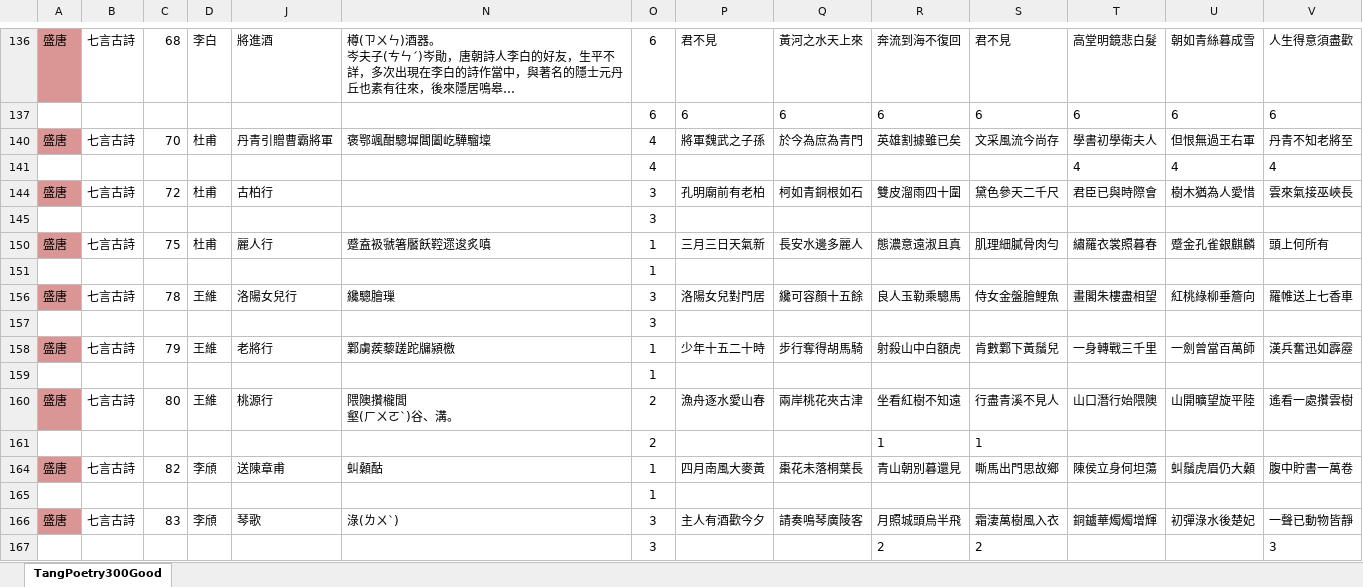
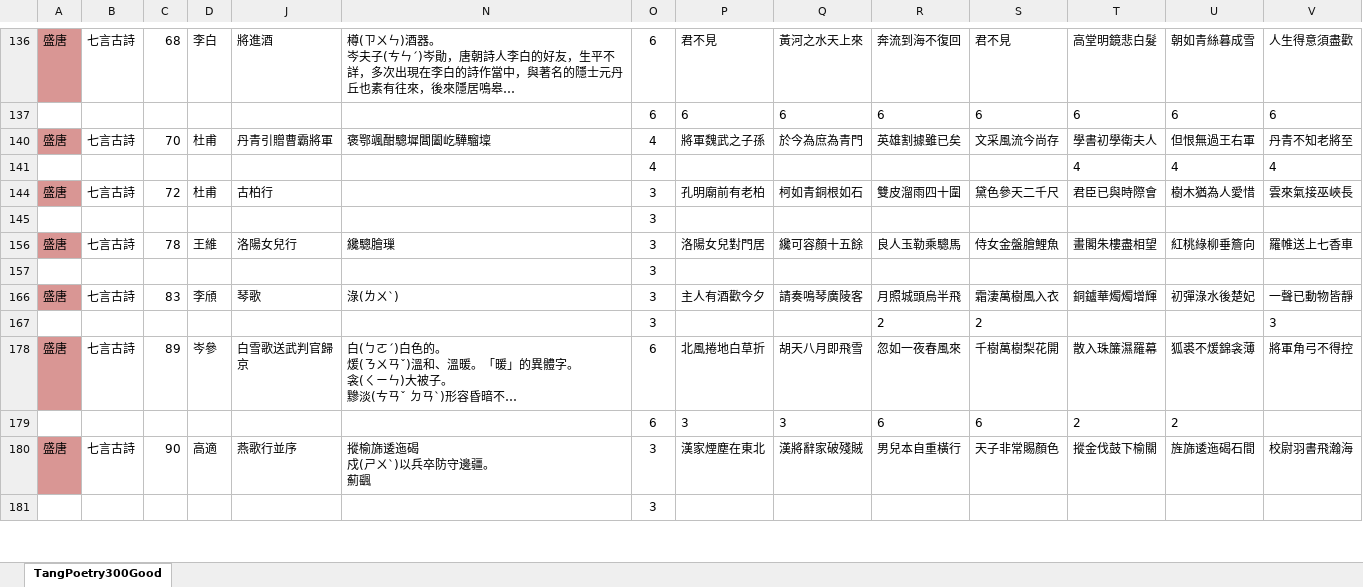
Before and after one commit to weichenglin0215/flower-moon, an Excel workbook: data/唐詩三百首佳句.xlsx, sheet TangPoetry300Good, drawn as a sheet; only a part is shown, gaps mark what is left out; the shorter side is filled out with more unchanged rows; long unchanged cells end in …; values as stored, in another font and other column widths than the file's, no borders; conditional formats not drawn; rows hold the shown columns only; ↵ is a line break in a cell; the diff covers the shown part only; the diff names each change by its address in the sheet, - before the commit and + after, or states it on an @@ line.

```diff
--- a/data/唐詩三百首佳句.xlsx (sheet TangPoetry300Good)
+++ b/data/唐詩三百首佳句.xlsx (sheet TangPoetry300Good)
@@ row 150 hidden: 盛唐 | 七言古詩 | 75 | 杜甫 | 麗人行 | 蹙盍衱虢箸饜飫鞚遝逡炙嗔 | 1 | 三月三日天氣新 | 長安水邊多麗人 | 態濃意遠淑且真 | 肌理細膩骨肉勻 | 繡羅衣裳照暮春 | 蹙金孔雀銀麒麟 | 頭上何所有 @@
@@ row 151 hidden:  |  |  |  |  |  | 1 @@
@@ row 158 hidden: 盛唐 | 七言古詩 | 79 | 王維 | 老將行 | 鄴虜蒺藜蹉跎牖潁檄 | 1 | 少年十五二十時 | 步行奪得胡馬騎 | 射殺山中白額虎 | 肯數鄴下黃鬚兒 | 一身轉戰三千里 | 一劍曾當百萬師 | 漢兵奮迅如霹靂 @@
@@ row 159 hidden:  |  |  |  |  |  | 1 @@
@@ row 160 hidden: 盛唐 | 七言古詩 | 80 | 王維 | 桃源行 | 隈隩攢櫳閭 ↵ 壑(ㄏㄨㄛˋ)谷、溝。 | 2 | 漁舟逐水愛山春 | 兩岸桃花夾古津 | 坐看紅樹不知遠 | 行盡青溪不見人 | 山口潛行始隈隩 | 山開曠望旋平陸 | 遙看一處攢雲樹 @@
@@ row 161 hidden:  |  |  |  |  |  | 2 |  |  | 1 | 1 @@
@@ row 164 hidden: 盛唐 | 七言古詩 | 82 | 李頎 | 送陳章甫 | 虯顙酤 | 1 | 四月南風大麥黃 | 棗花未落桐葉長 | 青山朝別暮還見 | 嘶馬出門思故鄉 | 陳侯立身何坦蕩 | 虯鬚虎眉仍大顙 | 腹中貯書一萬卷 @@
@@ row 165 hidden:  |  |  |  |  |  | 1 @@
```
Also changed, not shown: 153 hidden or unhidden rows and 9 edited cells elsewhere in this sheet, 24 other files.
